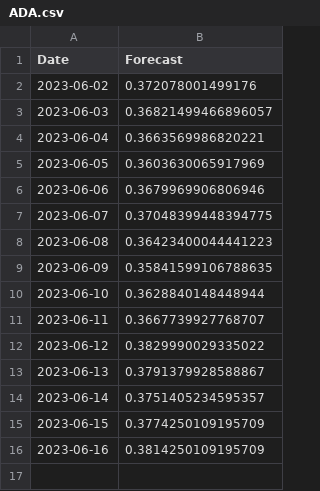
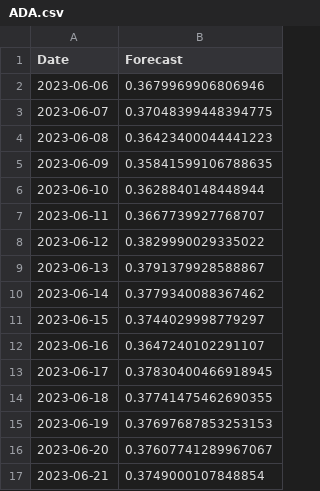
Before and after one commit to mahad-asim76/Flask-Application, a CSV file: ADA.csv, drawn as a sheet.

Commit message:
Add files via upload

```diff
--- a/ADA.csv
+++ b/ADA.csv
@@ -1,6 +1,2 @@
 Date,Forecast
-2023-06-02,0.372078001499176
-2023-06-03,0.36821499466896057
-2023-06-04,0.3663569986820221
-2023-06-05,0.3603630065917969
 2023-06-06,0.3679969906806946
@@ -13,4 +9,9 @@ Date,Forecast
 2023-06-13,0.3791379928588867
-2023-06-14,0.3751405234595357
-2023-06-15,0.3774250109195709
-2023-06-16,0.3814250109195709
+2023-06-14,0.3779340088367462
+2023-06-15,0.3744029998779297
+2023-06-16,0.3647240102291107
+2023-06-17,0.37830400466918945
+2023-06-18,0.37741475462690355
+2023-06-19,0.37697687853253153
+2023-06-20,0.37607741289967067
+2023-06-21,0.3749000107848854
```
